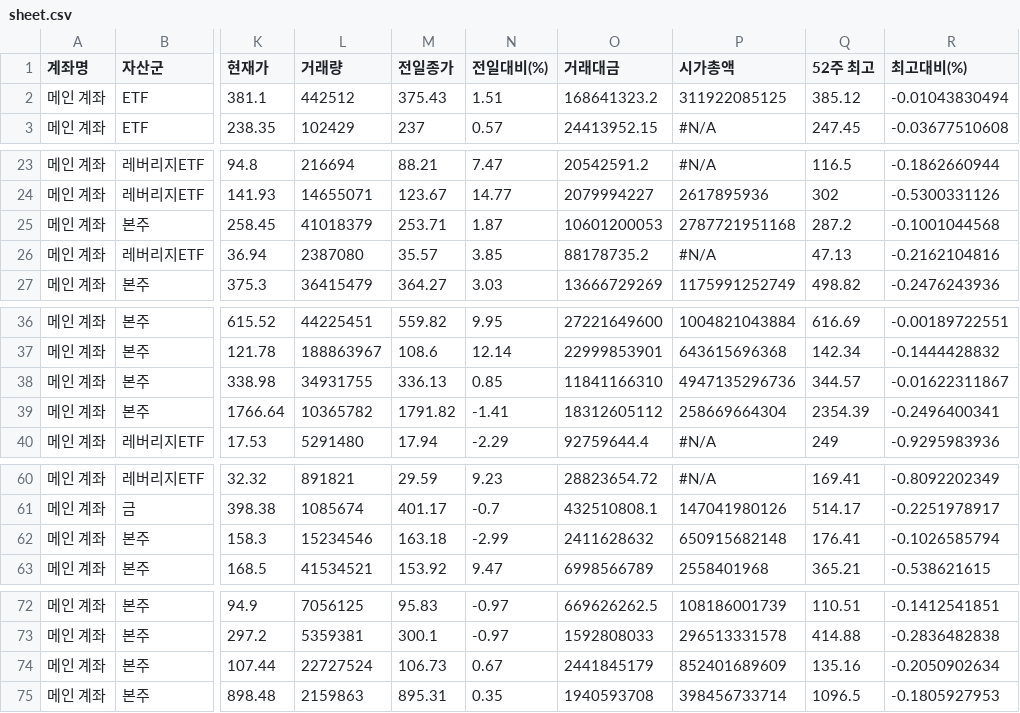
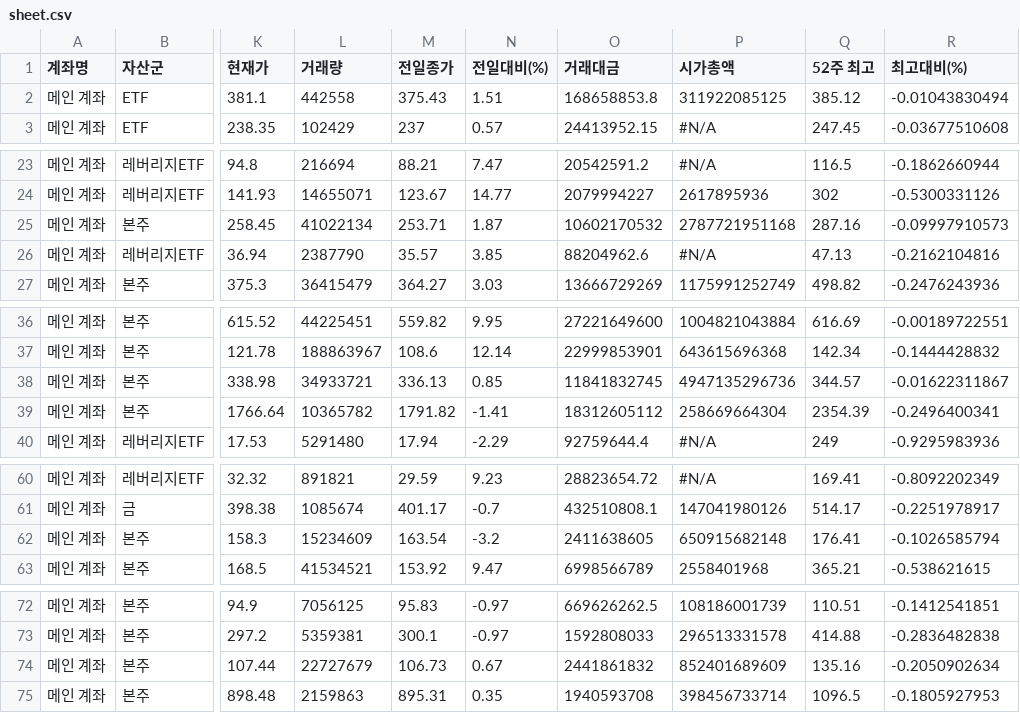
Before and after one commit to yr857511-cpu/INVESTLAB, a CSV file: sheet.csv, drawn as a sheet; only a part is shown, gaps mark what is left out; the diff covers the shown part only; the diff names each change by its address in the sheet, - before the commit and + after, or states it on an @@ line.

```diff
--- a/sheet.csv
+++ b/sheet.csv
-L2 (거래량): 442512
+L2 (거래량): 442558
-O2 (거래대금): 168641323.2
+O2 (거래대금): 168658853.8
-L25 (거래량): 41018379
+L25 (거래량): 41022134
-O25 (거래대금): 10601200053
+O25 (거래대금): 10602170532
-Q25 (52주 최고): 287.2
+Q25 (52주 최고): 287.16
-R25 (최고대비(%)): -0.1001044568
+R25 (최고대비(%)): -0.09997910573
-L26 (거래량): 2387080
+L26 (거래량): 2387790
-O26 (거래대금): 88178735.2
+O26 (거래대금): 88204962.6
-L38 (거래량): 34931755
+L38 (거래량): 34933721
-O38 (거래대금): 11841166310
+O38 (거래대금): 11841832745
-L62 (거래량): 15234546
+L62 (거래량): 15234609
-M62 (전일종가): 163.18
+M62 (전일종가): 163.54
-N62 (전일대비(%)): -2.99
+N62 (전일대비(%)): -3.2
-O62 (거래대금): 2411628632
+O62 (거래대금): 2411638605
-L74 (거래량): 22727524
+L74 (거래량): 22727679
-O74 (거래대금): 2441845179
+O74 (거래대금): 2441861832
```
Also changed, not shown: 1 edited cell elsewhere in this file.
